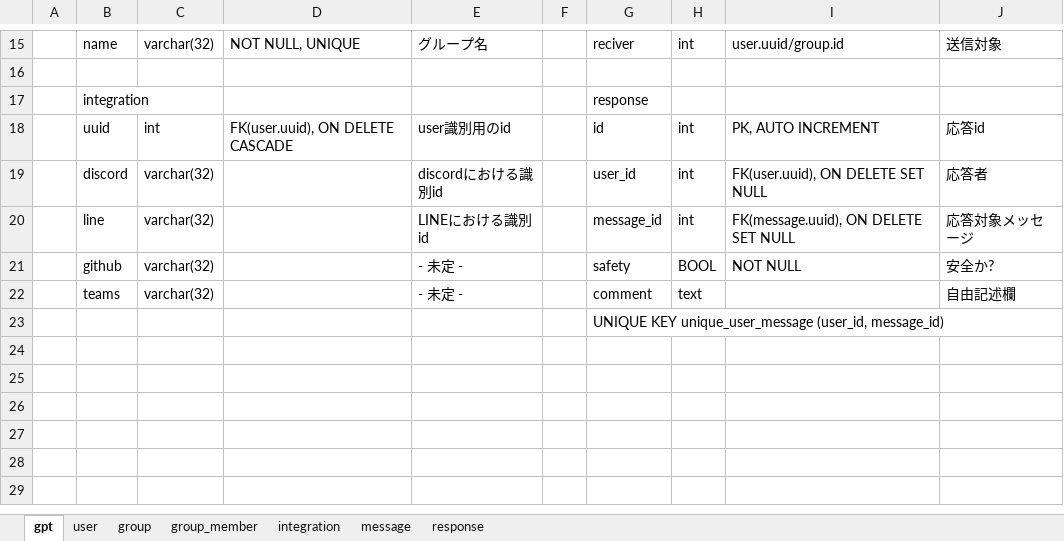
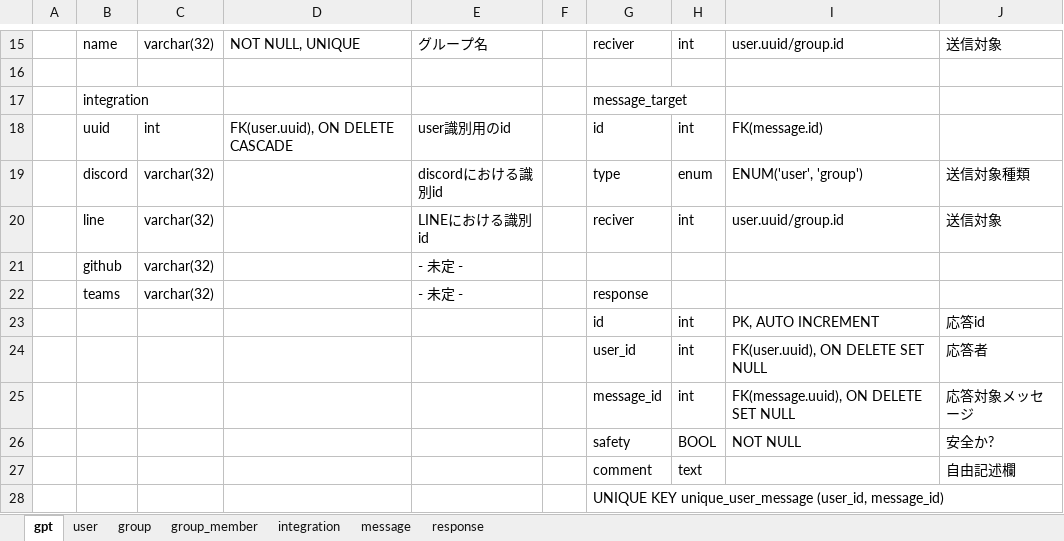
Before and after one commit to PrivateEyeZero/GraduationResearch, an Excel workbook: db.xlsx, sheet gpt, drawn as a sheet; only a part is shown, gaps mark what is left out; values as stored, in another font and other column widths than the file's, no borders; addresses are those after the commit; the diff names each change by its address in the sheet, - before the commit and + after, or states it on an @@ line.

```diff
--- a/db.xlsx (sheet gpt)
+++ b/db.xlsx (sheet gpt)
-G17: response
+G17: message_target
-I18: PK, AUTO INCREMENT
+I18: FK(message.id)
-J18: 応答id
+J18: (empty)
+row 19:  | discord | varchar(32) |  | discordにおける識別id |  | type | enum | ENUM('user', 'group') | 送信対象種類
+row 20:  | line | varchar(32) |  | LINEにおける識別id |  | reciver | int | user.uuid/group.id | 送信対象
+row 21:  | github | varchar(32) |  | - 未定 -
+row 22:  | teams | varchar(32) |  | - 未定 - |  | response
+row 23:  |  |  |  |  |  | id | int | PK, AUTO INCREMENT | 応答id
-B24: discord
+B24: (empty)
-C24:C27: varchar(32)
+C24:C27: (empty)
-E24: discordにおける識別id
+E24: (empty)
-B25: line
+B25: (empty)
-E25: LINEにおける識別id
+E25: (empty)
-B26: github
+B26: (empty)
-E26:E27: - 未定 -
+E26:E27: (empty)
-B27: teams
+B27: (empty)
```
Also changed, not shown: 11 other files.
